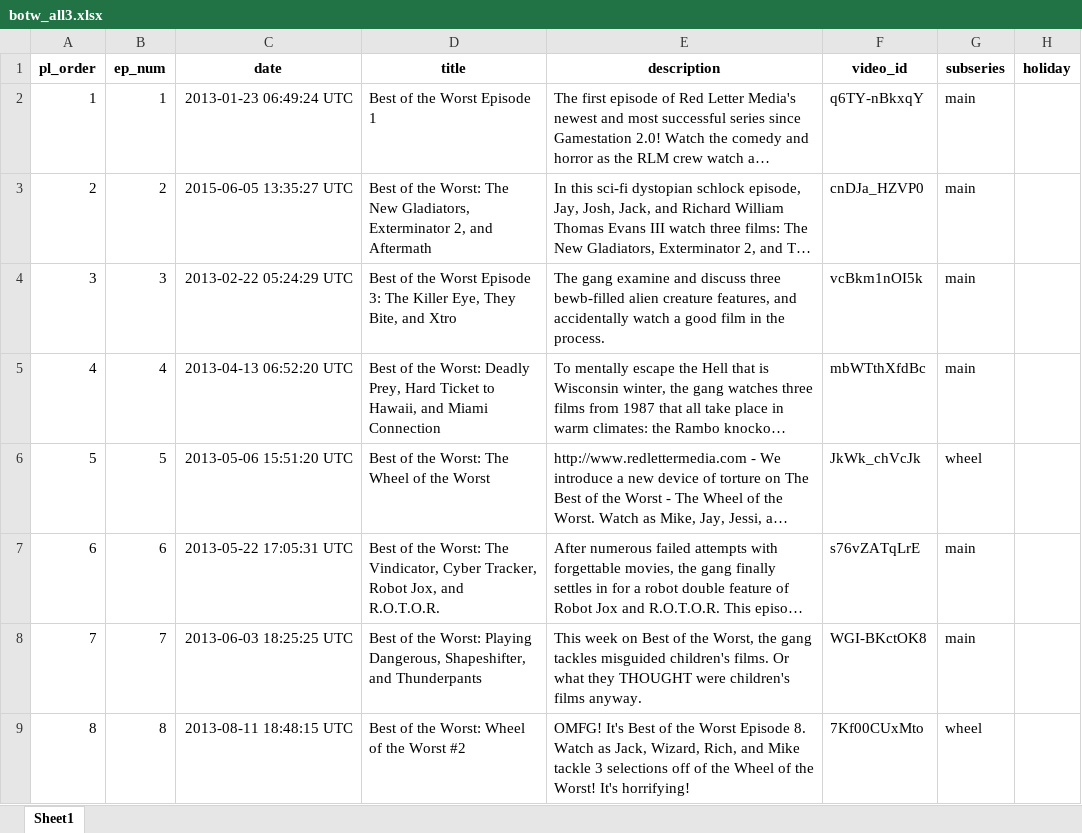
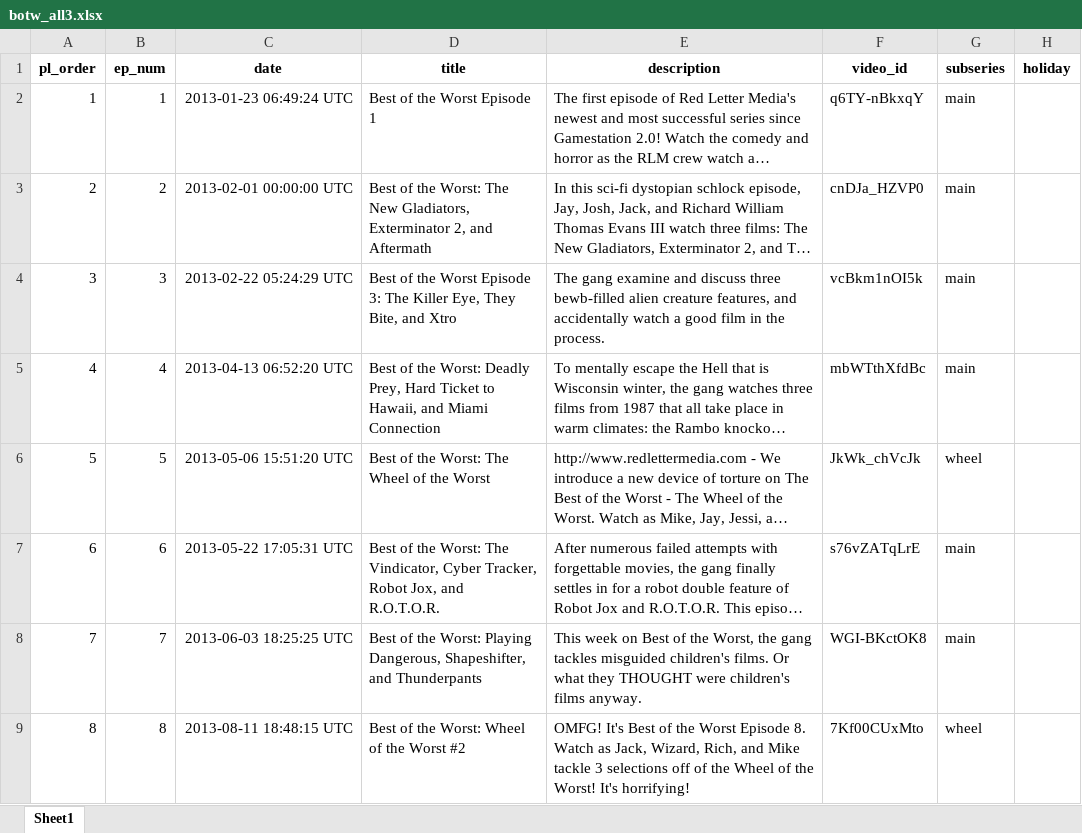
Before and after one commit to apsocarras/botwtest, an Excel workbook: data/botw_all3.xlsx, sheet Sheet1, drawn as a sheet; only a part is shown; long unchanged cells end in …; values as stored, in another font and other column widths than the file's, no borders; the diff names each change by its address in the sheet, - before the commit and + after, or states it on an @@ line.

```diff
--- a/data/botw_all3.xlsx (sheet Sheet1)
+++ b/data/botw_all3.xlsx (sheet Sheet1)
-C3 (date): 2015-06-05 13:35:27 UTC
+C3 (date): 2013-02-01 00:00:00 UTC
```
Also changed, not shown: data/botw_otherdata2.xlsx, 4 other files.
